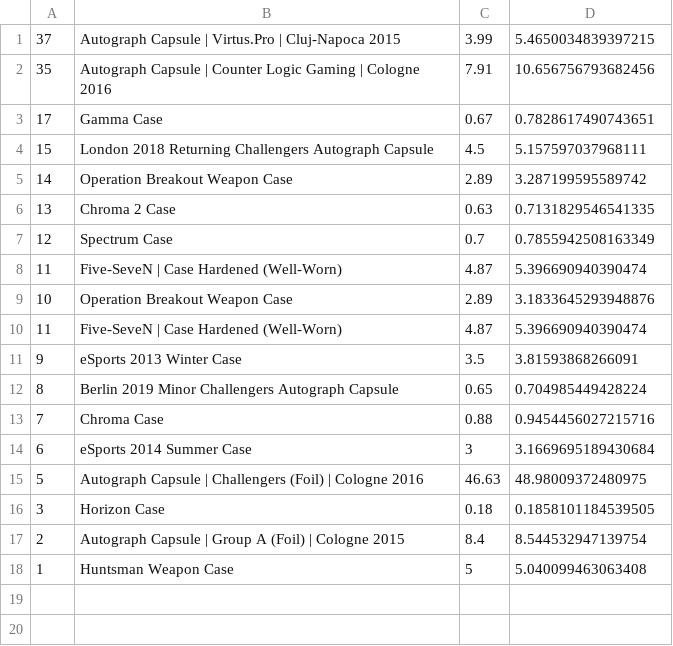
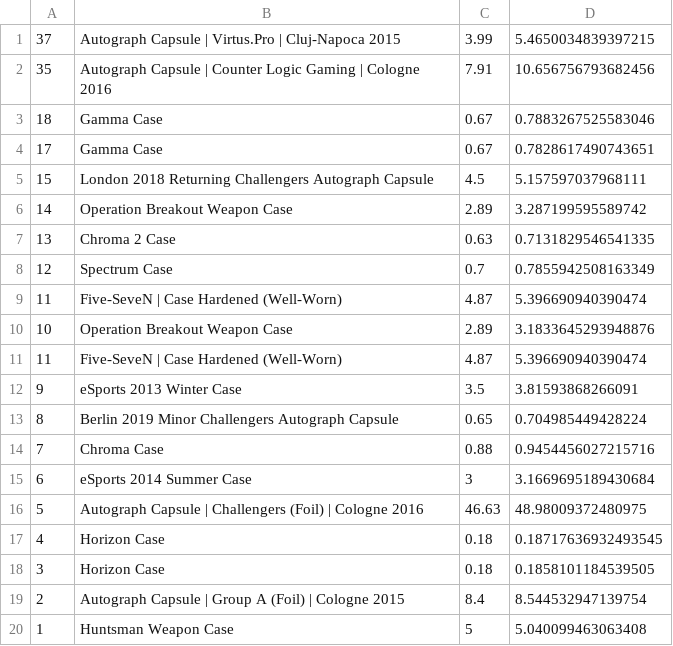
Before and after one commit to AUTACE/Trade_Data, a CSV file: sb_Best_Profit.csv, drawn as a sheet; the diff names each change by its address in the sheet, - before the commit and + after, or states it on an @@ line.

Commit message:
Uploaded via octonode

```diff
--- a/sb_Best_Profit.csv
+++ b/sb_Best_Profit.csv
+row 3: 18 | Gamma Case | 0.67 | 0.7883267525583046
+row 17: 4 | Horizon Case | 0.18 | 0.18717636932493545
```
